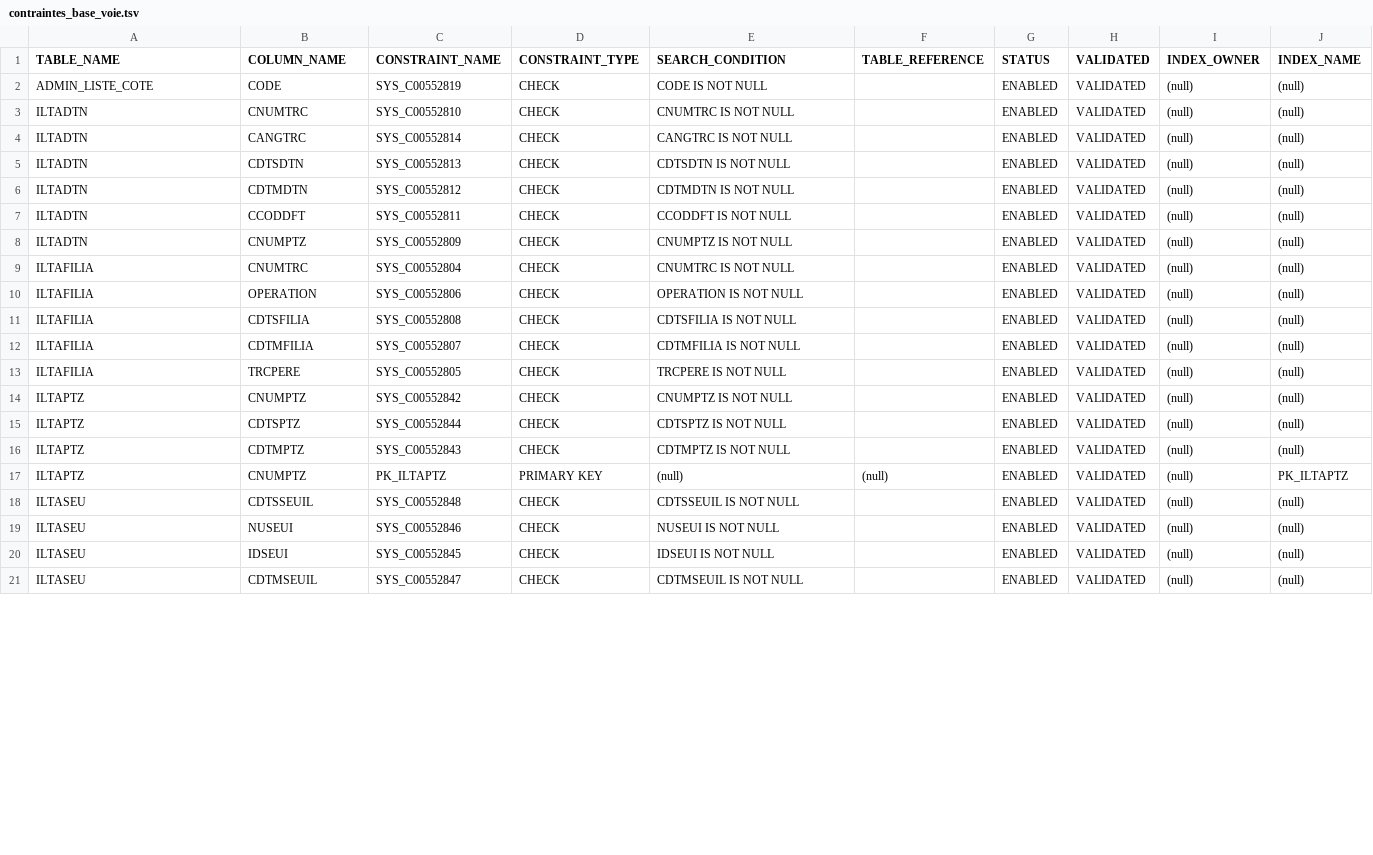
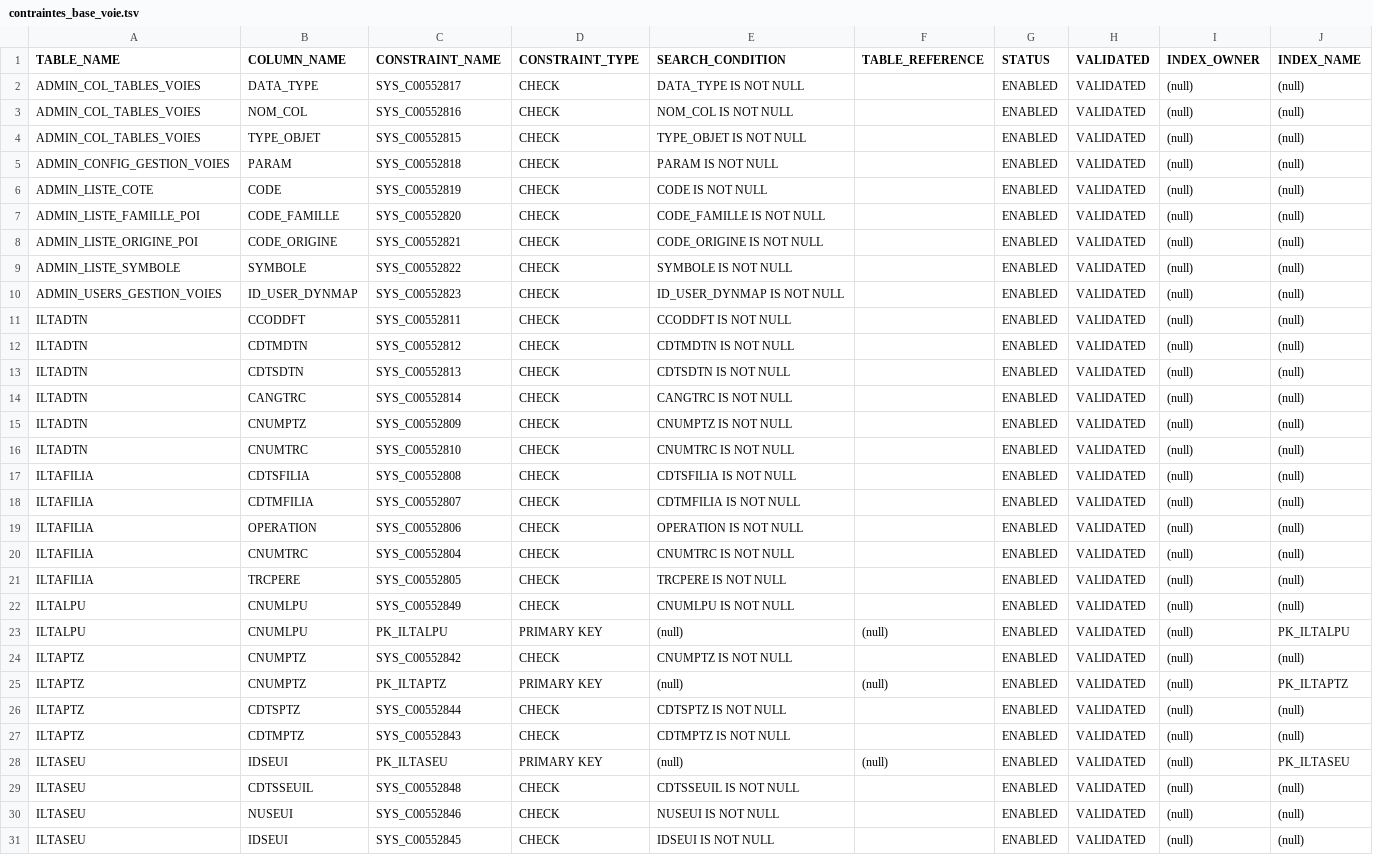
Before and after one commit to meldig/basevoie, a TSV file: contraintes_base_voie.tsv, drawn as a sheet; only a part is shown; the shorter side is filled out with more unchanged rows; the diff covers the shown part only.

Commit message:
mise à jour de la liste des contraintes avec toutes les 19 tables de la base voie

```diff
--- a/contraintes_base_voie.tsv
+++ b/contraintes_base_voie.tsv
@@ -1,18 +1,29 @@
 TABLE_NAME	COLUMN_NAME	CONSTRAINT_NAME	CONSTRAINT_TYPE	SEARCH_CONDITION	TABLE_REFERENCE	STATUS	VALIDATED	INDEX_OWNER	INDEX_NAME
+ADMIN_COL_TABLES_VOIES	DATA_TYPE	SYS_C00552817	CHECK	DATA_TYPE IS NOT NULL		ENABLED	VALIDATED	(null)	(null)
+ADMIN_COL_TABLES_VOIES	NOM_COL	SYS_C00552816	CHECK	NOM_COL IS NOT NULL		ENABLED	VALIDATED	(null)	(null)
+ADMIN_COL_TABLES_VOIES	TYPE_OBJET	SYS_C00552815	CHECK	TYPE_OBJET IS NOT NULL		ENABLED	VALIDATED	(null)	(null)
+ADMIN_CONFIG_GESTION_VOIES	PARAM	SYS_C00552818	CHECK	PARAM IS NOT NULL		ENABLED	VALIDATED	(null)	(null)
 ADMIN_LISTE_COTE	CODE	SYS_C00552819	CHECK	CODE IS NOT NULL		ENABLED	VALIDATED	(null)	(null)
+ADMIN_LISTE_FAMILLE_POI	CODE_FAMILLE	SYS_C00552820	CHECK	CODE_FAMILLE IS NOT NULL		ENABLED	VALIDATED	(null)	(null)
+ADMIN_LISTE_ORIGINE_POI	CODE_ORIGINE	SYS_C00552821	CHECK	CODE_ORIGINE IS NOT NULL		ENABLED	VALIDATED	(null)	(null)
+ADMIN_LISTE_SYMBOLE	SYMBOLE	SYS_C00552822	CHECK	SYMBOLE IS NOT NULL		ENABLED	VALIDATED	(null)	(null)
+ADMIN_USERS_GESTION_VOIES	ID_USER_DYNMAP	SYS_C00552823	CHECK	ID_USER_DYNMAP IS NOT NULL		ENABLED	VALIDATED	(null)	(null)
+ILTADTN	CCODDFT	SYS_C00552811	CHECK	CCODDFT IS NOT NULL		ENABLED	VALIDATED	(null)	(null)
+ILTADTN	CDTMDTN	SYS_C00552812	CHECK	CDTMDTN IS NOT NULL		ENABLED	VALIDATED	(null)	(null)
+ILTADTN	CDTSDTN	SYS_C00552813	CHECK	CDTSDTN IS NOT NULL		ENABLED	VALIDATED	(null)	(null)
+ILTADTN	CANGTRC	SYS_C00552814	CHECK	CANGTRC IS NOT NULL		ENABLED	VALIDATED	(null)	(null)
+ILTADTN	CNUMPTZ	SYS_C00552809	CHECK	CNUMPTZ IS NOT NULL		ENABLED	VALIDATED	(null)	(null)
 ILTADTN	CNUMTRC	SYS_C00552810	CHECK	CNUMTRC IS NOT NULL		ENABLED	VALIDATED	(null)	(null)
-ILTADTN	CANGTRC	SYS_C00552814	CHECK	CANGTRC IS NOT NULL		ENABLED	VALIDATED	(null)	(null)
-ILTADTN	CDTSDTN	SYS_C00552813	CHECK	CDTSDTN IS NOT NULL		ENABLED	VALIDATED	(null)	(null)
-ILTADTN	CDTMDTN	SYS_C00552812	CHECK	CDTMDTN IS NOT NULL		ENABLED	VALIDATED	(null)	(null)
-ILTADTN	CCODDFT	SYS_C00552811	CHECK	CCODDFT IS NOT NULL		ENABLED	VALIDATED	(null)	(null)
-ILTADTN	CNUMPTZ	SYS_C00552809	CHECK	CNUMPTZ IS NOT NULL		ENABLED	VALIDATED	(null)	(null)
-ILTAFILIA	CNUMTRC	SYS_C00552804	CHECK	CNUMTRC IS NOT NULL		ENABLED	VALIDATED	(null)	(null)
-ILTAFILIA	OPERATION	SYS_C00552806	CHECK	OPERATION IS NOT NULL		ENABLED	VALIDATED	(null)	(null)
 ILTAFILIA	CDTSFILIA	SYS_C00552808	CHECK	CDTSFILIA IS NOT NULL		ENABLED	VALIDATED	(null)	(null)
 ILTAFILIA	CDTMFILIA	SYS_C00552807	CHECK	CDTMFILIA IS NOT NULL		ENABLED	VALIDATED	(null)	(null)
+ILTAFILIA	OPERATION	SYS_C00552806	CHECK	OPERATION IS NOT NULL		ENABLED	VALIDATED	(null)	(null)
+ILTAFILIA	CNUMTRC	SYS_C00552804	CHECK	CNUMTRC IS NOT NULL		ENABLED	VALIDATED	(null)	(null)
 ILTAFILIA	TRCPERE	SYS_C00552805	CHECK	TRCPERE IS NOT NULL		ENABLED	VALIDATED	(null)	(null)
+ILTALPU	CNUMLPU	SYS_C00552849	CHECK	CNUMLPU IS NOT NULL		ENABLED	VALIDATED	(null)	(null)
+ILTALPU	CNUMLPU	PK_ILTALPU	PRIMARY KEY	(null)	(null)	ENABLED	VALIDATED	(null)	PK_ILTALPU
 ILTAPTZ	CNUMPTZ	SYS_C00552842	CHECK	CNUMPTZ IS NOT NULL		ENABLED	VALIDATED	(null)	(null)
+ILTAPTZ	CNUMPTZ	PK_ILTAPTZ	PRIMARY KEY	(null)	(null)	ENABLED	VALIDATED	(null)	PK_ILTAPTZ
 ILTAPTZ	CDTSPTZ	SYS_C00552844	CHECK	CDTSPTZ IS NOT NULL		ENABLED	VALIDATED	(null)	(null)
 ILTAPTZ	CDTMPTZ	SYS_C00552843	CHECK	CDTMPTZ IS NOT NULL		ENABLED	VALIDATED	(null)	(null)
-ILTAPTZ	CNUMPTZ	PK_ILTAPTZ	PRIMARY KEY	(null)	(null)	ENABLED	VALIDATED	(null)	PK_ILTAPTZ
+ILTASEU	IDSEUI	PK_ILTASEU	PRIMARY KEY	(null)	(null)	ENABLED	VALIDATED	(null)	PK_ILTASEU
 ILTASEU	CDTSSEUIL	SYS_C00552848	CHECK	CDTSSEUIL IS NOT NULL		ENABLED	VALIDATED	(null)	(null)
```
Also changed, not shown: 25 moved rows elsewhere in this file.
